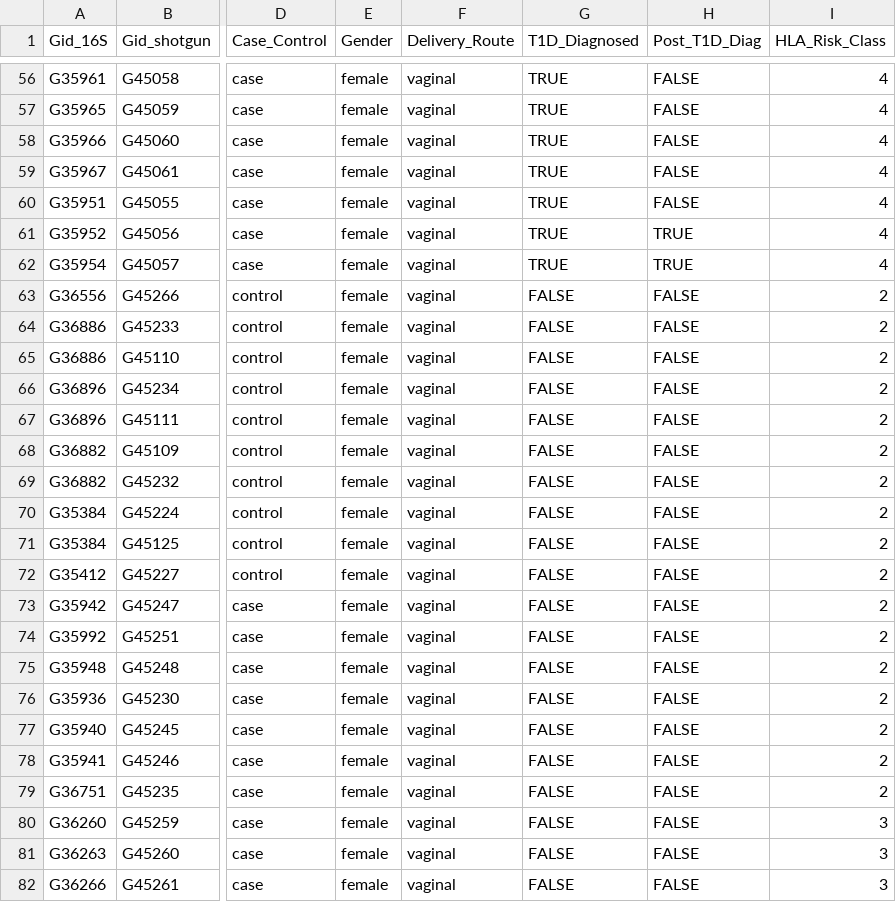
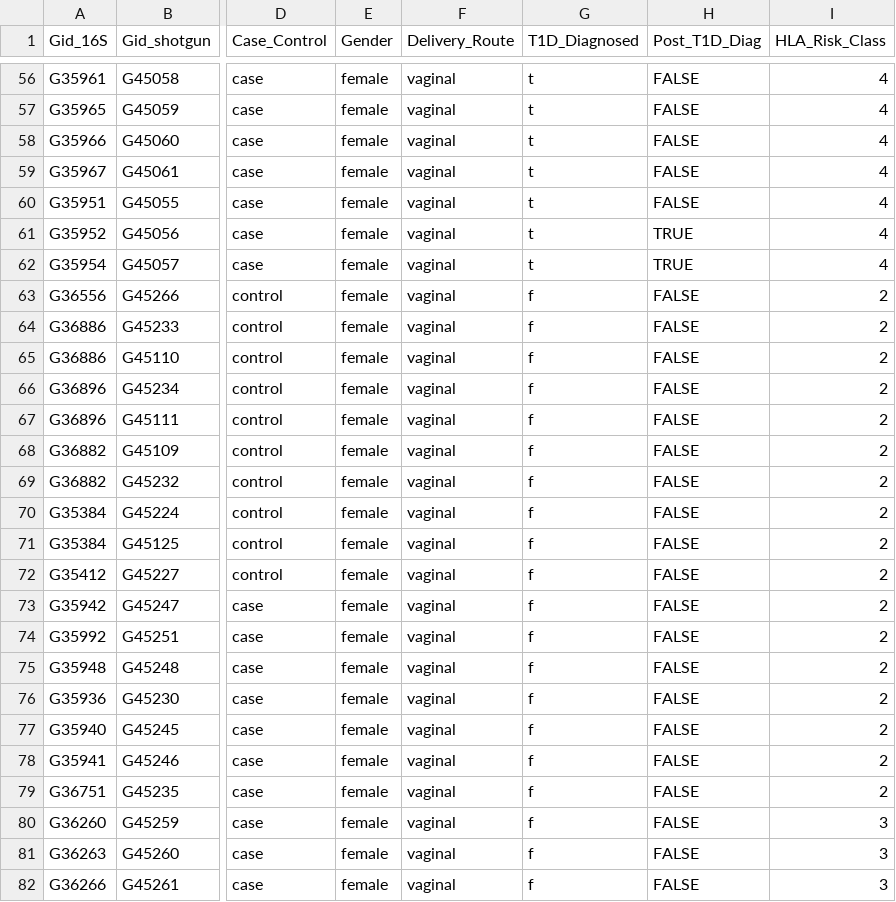
Before and after one commit to BioHPC/MegaR, a TSV file: data/WGS/T1D/metadata.tsv, drawn as a sheet; only a part is shown, gaps mark what is left out; the diff covers the shown part only; the diff names each change by its address in the sheet, - before the commit and + after, or states it on an @@ line.

```diff
--- a/data/WGS/T1D/metadata.tsv
+++ b/data/WGS/T1D/metadata.tsv
-G56:G62 (T1D_Diagnosed): TRUE
+G56:G62 (T1D_Diagnosed): t
-G63:G82 (T1D_Diagnosed): FALSE
+G63:G82 (T1D_Diagnosed): f
```
Also changed, not shown: 101 edited cells elsewhere in this file.
